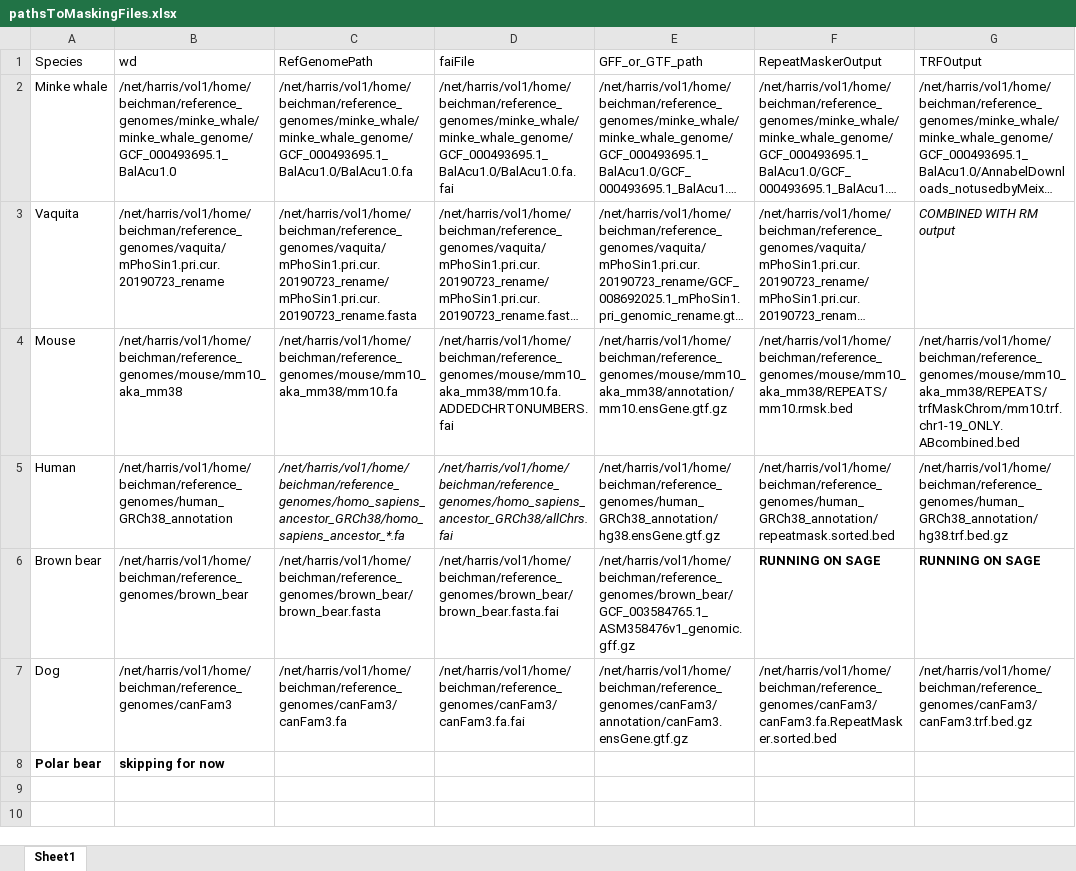
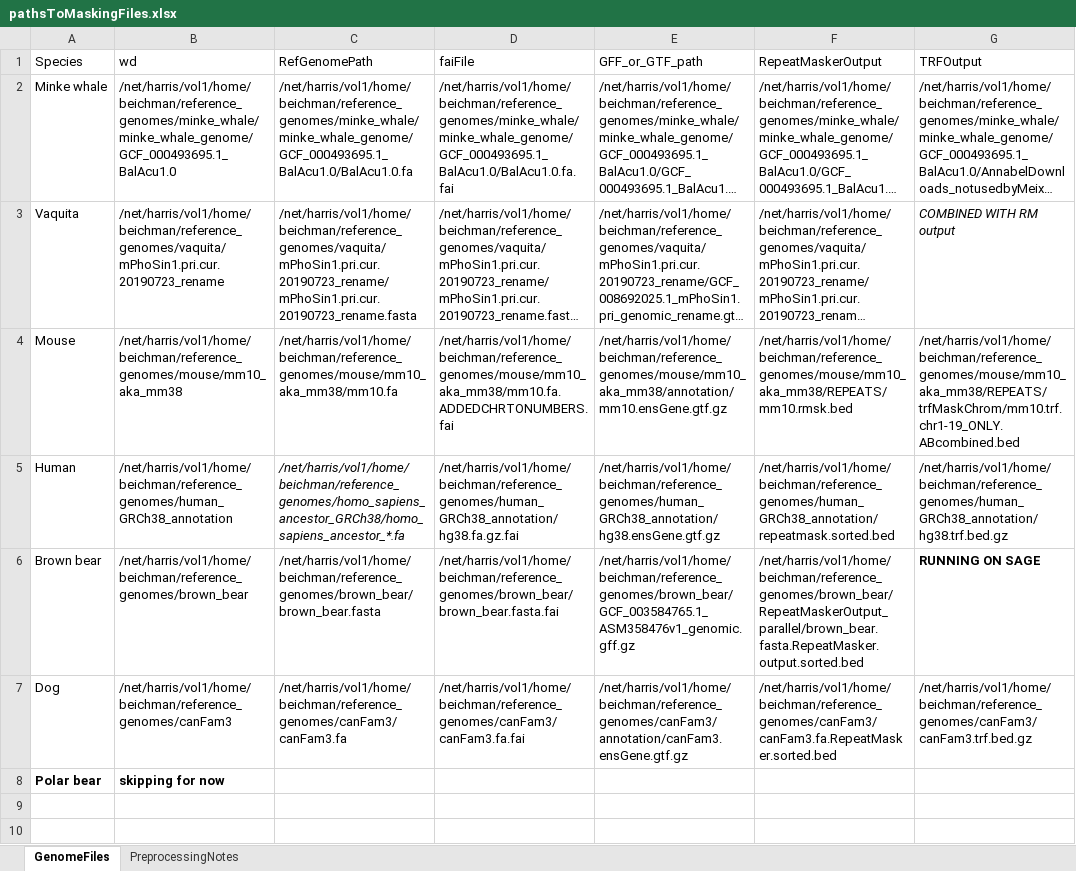
Before and after one commit to ab08028/DNA_Shape_Project, an Excel workbook: analyses/maskGenomes/pathsToMaskingFiles.xlsx, sheet GenomeFiles, drawn as a sheet; only a part is shown; long unchanged cells end in …; values as stored, in another font and other column widths than the file's, no borders; the diff covers the shown part only; the diff names each change by its address in the sheet, - before the commit and + after, or states it on an @@ line.

```diff
--- a/analyses/maskGenomes/pathsToMaskingFiles.xlsx (sheet GenomeFiles)
+++ b/analyses/maskGenomes/pathsToMaskingFiles.xlsx (sheet GenomeFiles)
-sheet tab: Sheet1
+sheet tab: GenomeFiles
+sheet tab: PreprocessingNotes
-D5: /net/harris/vol1/home/beichman/reference_genomes/homo_sapiens_ancestor_GRCh38/allChrs.fai
+D5: /net/harris/vol1/home/beichman/reference_genomes/human_GRCh38_annotation/hg38.fa.gz.fai
-D5 italic: on
+D5 italic: off
-F6: RUNNING ON SAGE
+F6: /net/harris/vol1/home/beichman/reference_genomes/brown_bear/RepeatMaskerOutput_parallel/brown_bear.fasta.RepeatMasker.output.sorted.bed
-F6 bold: on
+F6 bold: off
```
Also changed, not shown: 12 added rows and cell formats elsewhere in this sheet, 3 other files.
